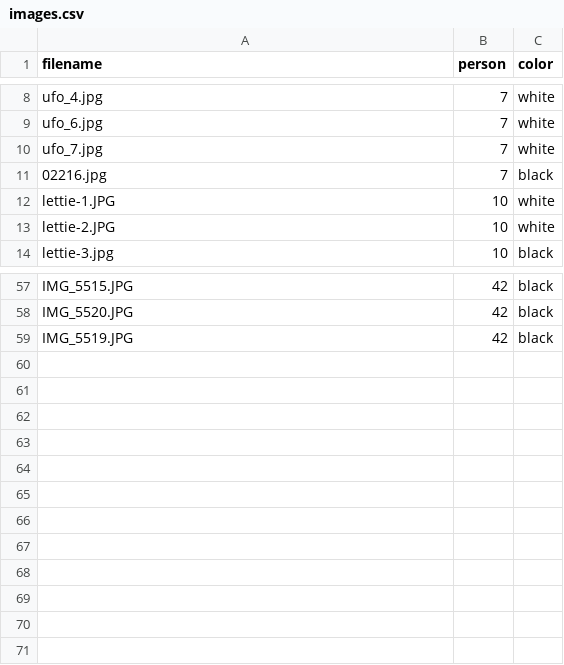
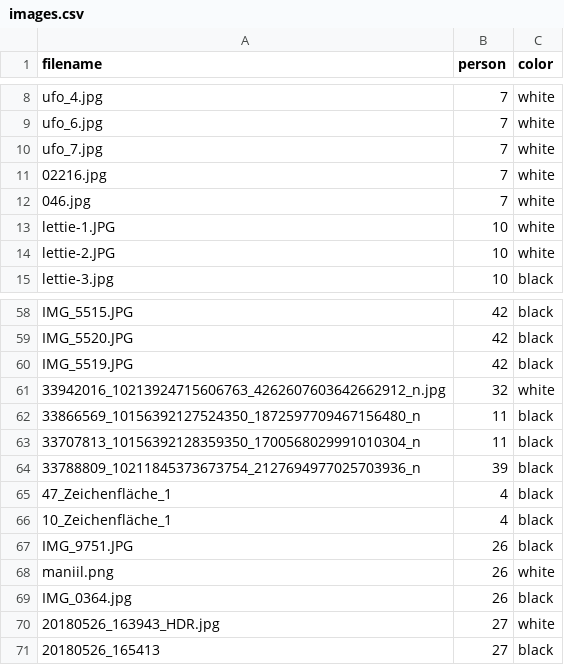
Before and after one commit to awesomephant/gdc2018-website, a CSV file: _data/images.csv, drawn as a sheet; only a part is shown, gaps mark what is left out.

Commit message:
add images and websites

```diff
--- a/_data/images.csv
+++ b/_data/images.csv
@@ -10,3 +10,4 @@ ufo_6.jpg,7,white
 ufo_7.jpg,7,white
-02216.jpg,7,black
+02216.jpg,7,white
+046.jpg,7,white
 lettie-1.JPG,10,white
@@ -59 +60,12 @@ IMG_5520.JPG,42,black
 IMG_5519.JPG,42,black
+33942016_10213924715606763_4262607603642662912_n.jpg,32,white
+33866569_10156392127524350_1872597709467156480_n,11,black
+33707813_10156392128359350_1700568029991010304_n,11,black
+33788809_10211845373673754_2127694977025703936_n,39,black
+47_Zeichenfläche_1,4,black
+10_Zeichenfläche_1,4,black
+IMG_9751.JPG,26,black
+maniil.png,26,white
+IMG_0364.jpg,26,black
+20180526_163943_HDR.jpg,27,white
+20180526_165413,27,black
```
Also changed, not shown: _data/names.csv, 13 other files.
